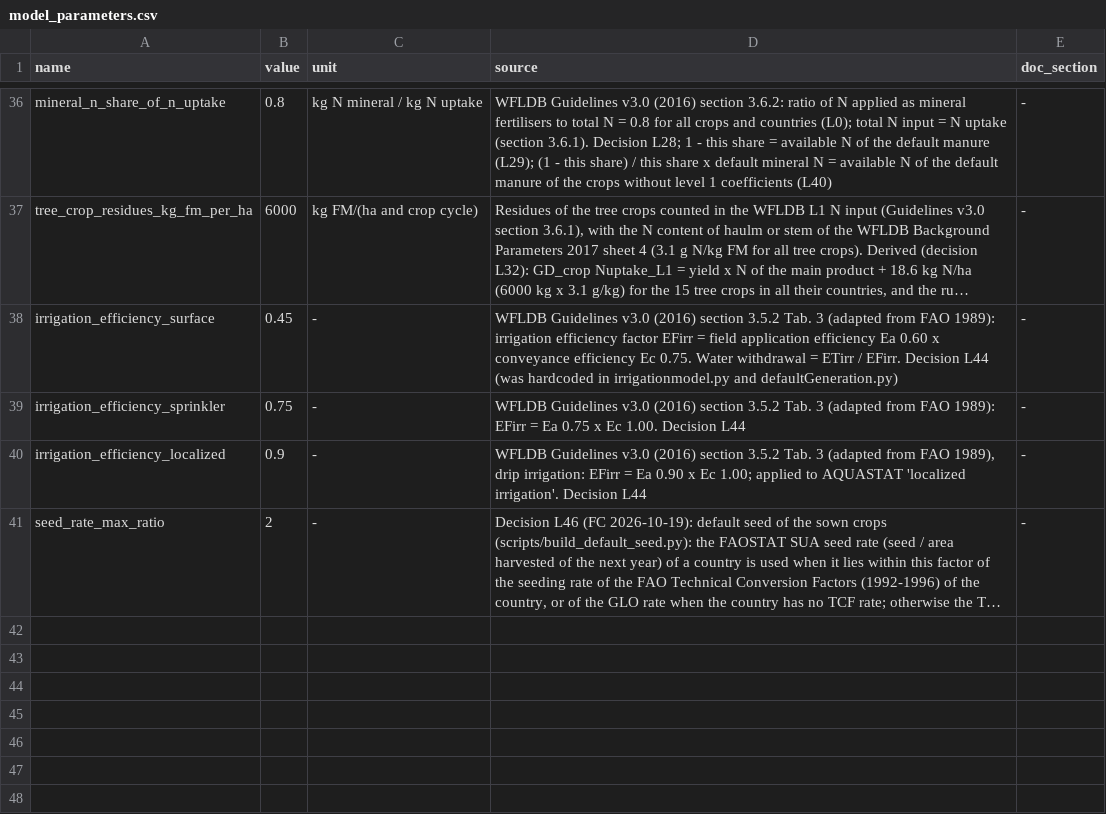
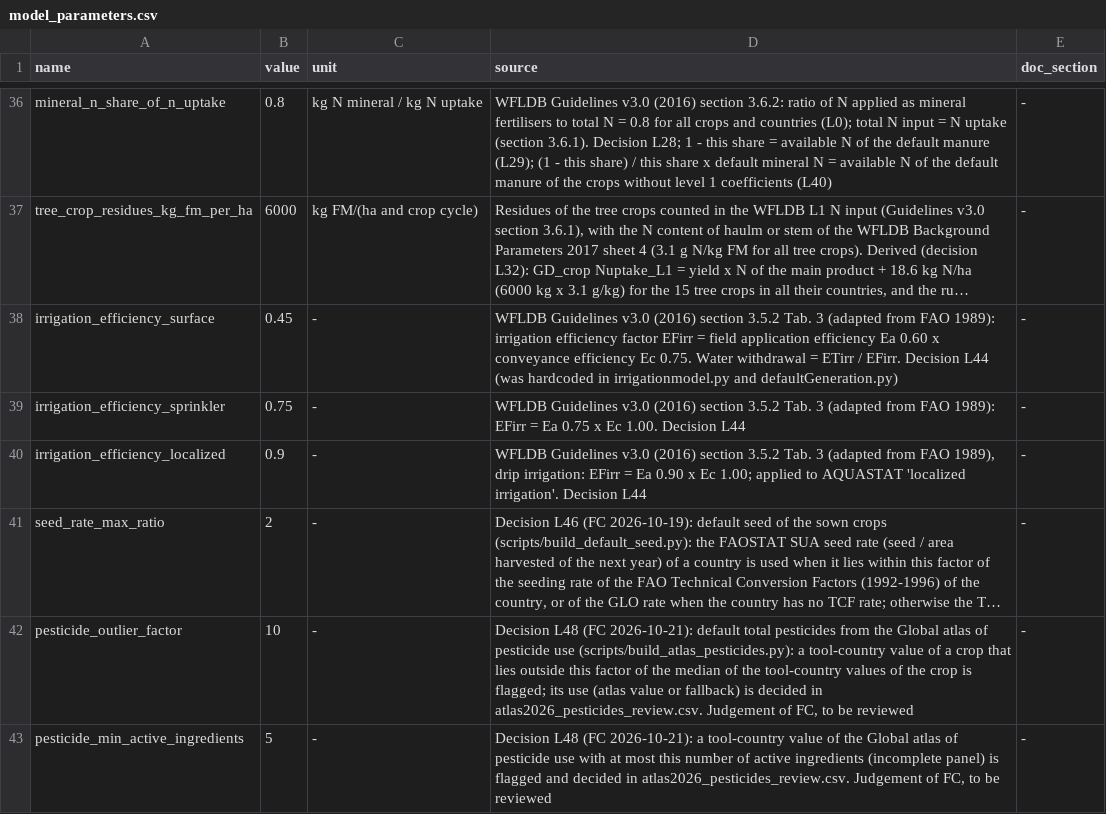
Before and after one commit to cirone-ecoinvent/agritoolv.1, a CSV file: data/model_parameters.csv, drawn as a sheet; only a part is shown, gaps mark what is left out; long unchanged cells end in …; the diff names each change by its address in the sheet, - before the commit and + after, or states it on an @@ line.

```diff
--- a/data/model_parameters.csv
+++ b/data/model_parameters.csv
+row 42: pesticide_outlier_factor | 10 | - | Decision L48 (FC 2026-10-21): default total pesticides from the Global atlas of pesticide use (scripts/build_atlas_pesticides.py): a tool-country value of a crop that lies outside this factor of the median of the tool-country values of the crop is flagged; its use (atlas value or fallback) is decided in atlas2026_pesticides_review.csv. Judgement of FC, to be reviewed | -
+row 43: pesticide_min_active_ingredients | 5 | - | Decision L48 (FC 2026-10-21): a tool-country value of the Global atlas of pesticide use with at most this number of active ingredients (incomplete panel) is flagged and decided in atlas2026_pesticides_review.csv. Judgement of FC, to be reviewed | -
```
Also changed, not shown: data/sources.csv, 5 other files.
